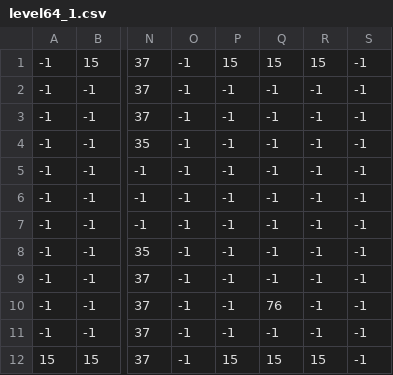
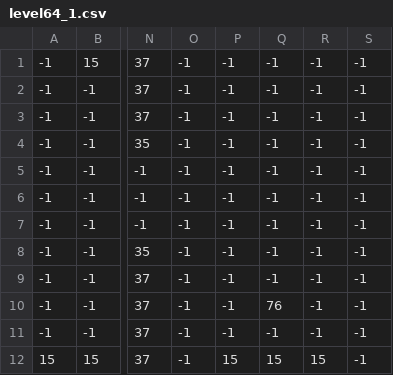
Before and after one commit to GeFeC/Mario, a CSV file: res/levels/level64_1.csv, drawn as a sheet; only a part is shown, gaps mark what is left out; the diff names each change by its address in the sheet, - before the commit and + after, or states it on an @@ line.

Commit message:
Added level 6-5, fixed some bugs and added new terminal command - 'flip' to flip player's gravity

```diff
--- a/res/levels/level64_1.csv
+++ b/res/levels/level64_1.csv
-P1: 15
+P1: -1
-Q1: 15
+Q1: -1
-R1: 15
+R1: -1
```
Also changed, not shown: 13 other files.
